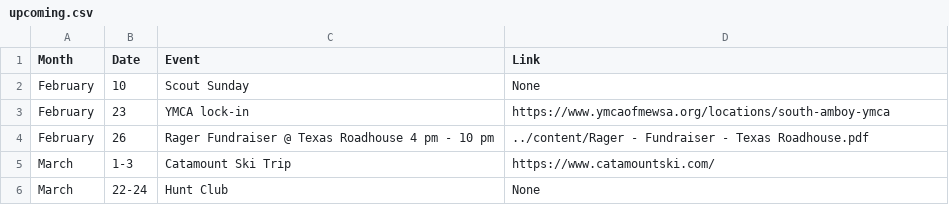
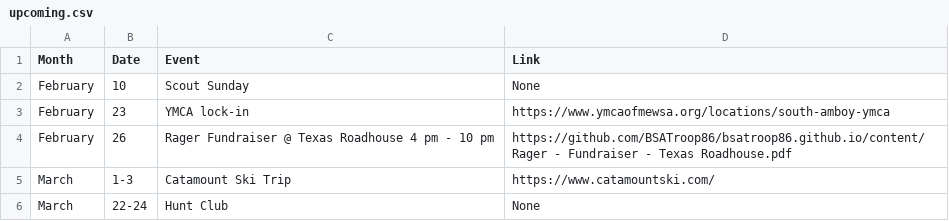
Before and after one commit to akparekh/bsatroop86.github.io, a CSV file: _data/upcoming.csv, drawn as a sheet.

Commit message:
Update upcoming.csv

```diff
--- a/_data/upcoming.csv
+++ b/_data/upcoming.csv
@@ -3,3 +3,3 @@ February,10,Scout Sunday,None
 February,23,YMCA lock-in,https://www.ymcaofmewsa.org/locations/south-amboy-ymca
-February,26,Rager Fundraiser @ Texas Roadhouse 4 pm - 10 pm,../content/Rager - Fundraiser - Texas Roadhouse.pdf
+February,26,Rager Fundraiser @ Texas Roadhouse 4 pm - 10 pm,https://github.com/BSATroop86/bsatroop86.github.io/content/Rager - Fundraiser - Texas Roadhouse.pdf
 March,1-3,Catamount Ski Trip,https://www.catamountski.com/
```
